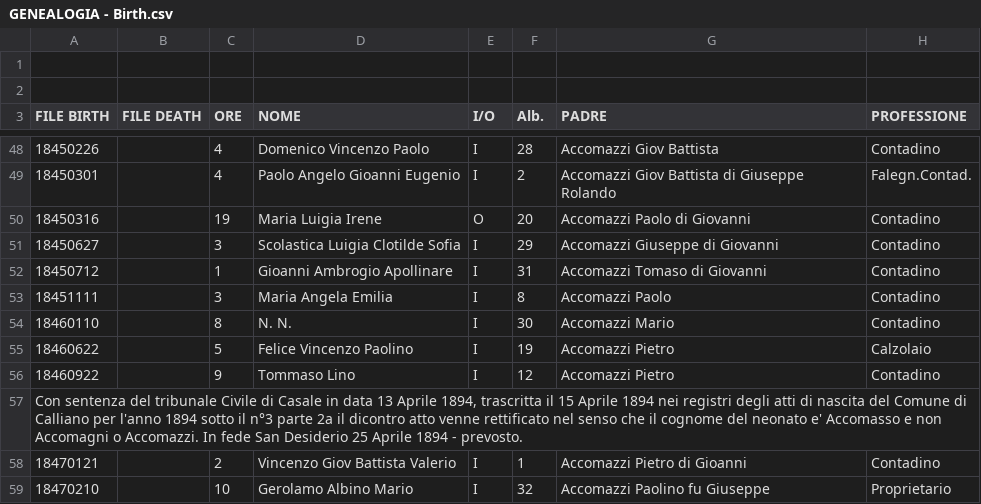
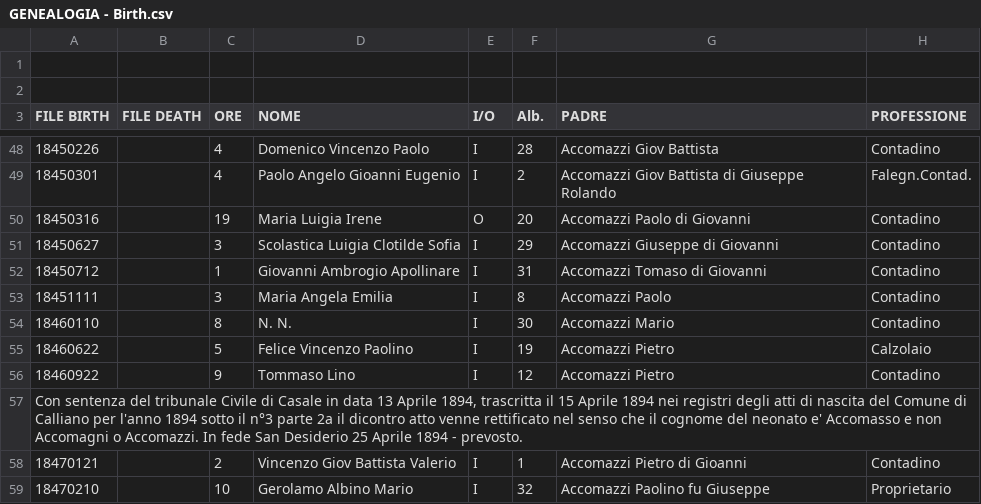
Before and after one commit to VittorioAccomazzi/Accomazzo, a CSV file: Data/GENEALOGIA - Birth.csv, drawn as a sheet; only a part is shown, gaps mark what is left out; the diff names each change by its address in the sheet, - before the commit and + after, or states it on an @@ line.

```diff
--- a/Data/GENEALOGIA - Birth.csv
+++ b/Data/GENEALOGIA - Birth.csv
-D52 (NOME): Gioanni Ambrogio Apollinare
+D52 (NOME): Giovanni Ambrogio Apollinare
```
Also changed, not shown: 1 other file.
